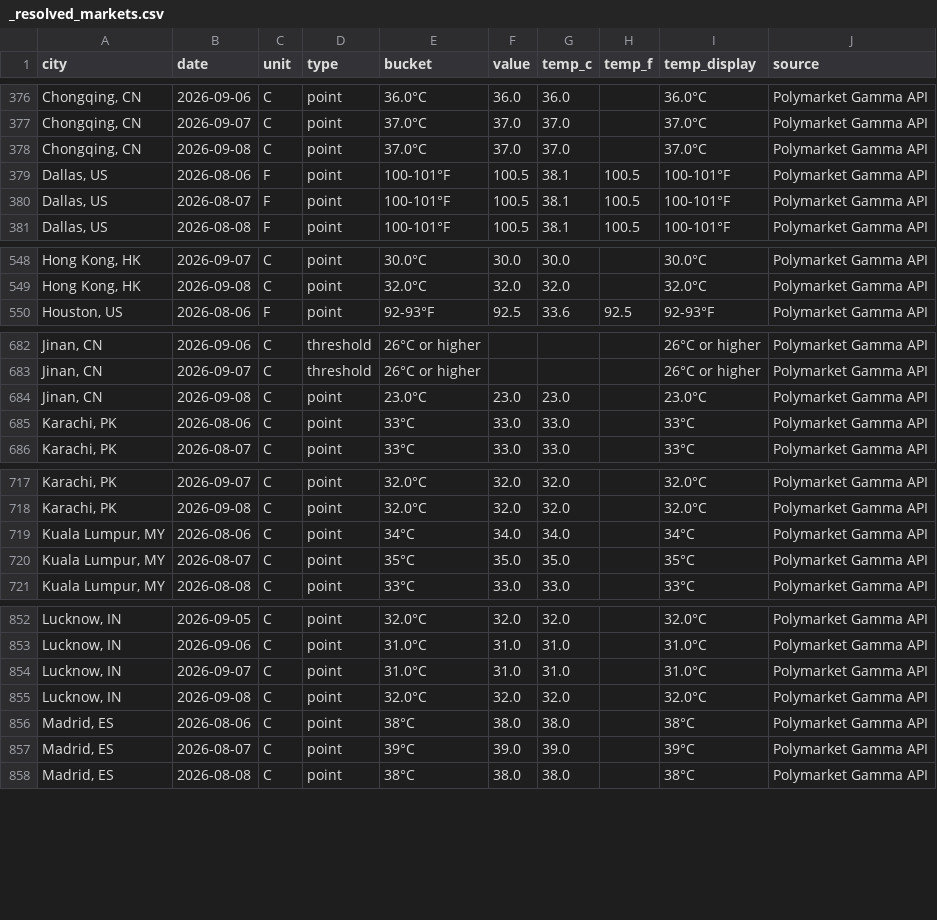
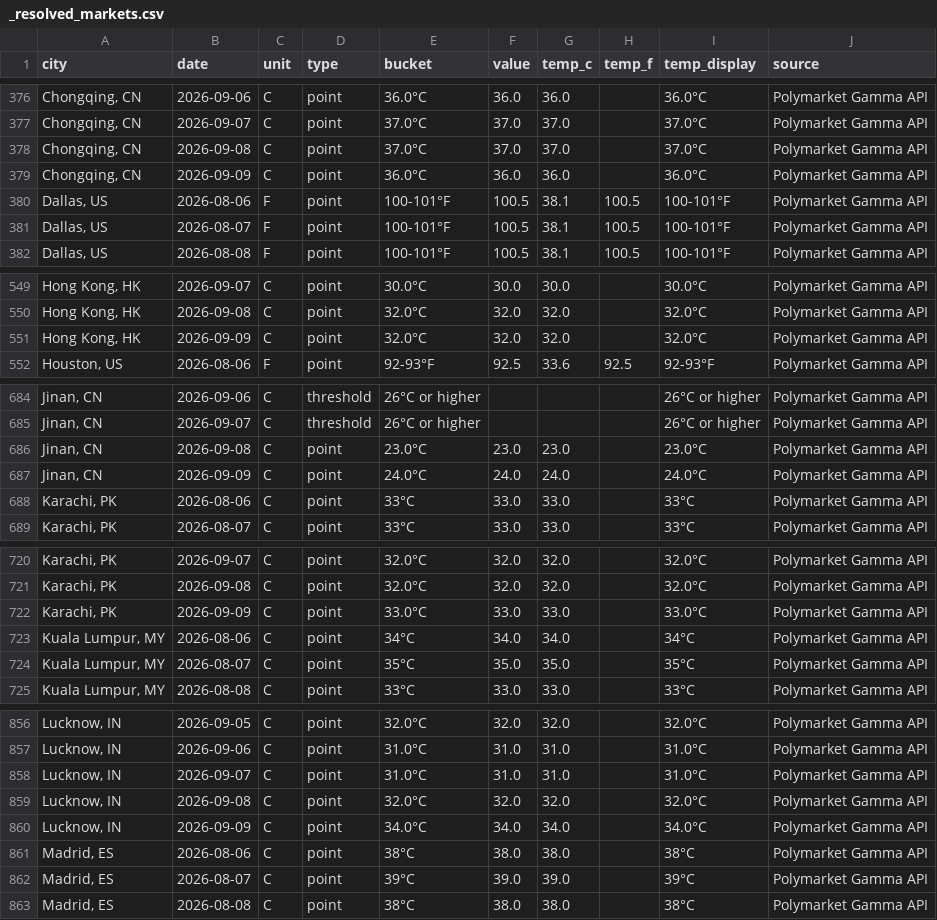
Before and after one commit to mgaaserud90-creator/weather-monitor, a CSV file: _resolved_markets.csv, drawn as a sheet; only a part is shown, gaps mark what is left out; the diff covers the shown part only; the diff names each change by its address in the sheet, - before the commit and + after, or states it on an @@ line.

```diff
--- a/_resolved_markets.csv
+++ b/_resolved_markets.csv
+row 379: Chongqing, CN | 2026-09-09 | C | point | 36.0°C | 36.0 | 36.0 |  | 36.0°C | Polymarket Gamma API
+row 551: Hong Kong, HK | 2026-09-09 | C | point | 32.0°C | 32.0 | 32.0 |  | 32.0°C | Polymarket Gamma API
+row 687: Jinan, CN | 2026-09-09 | C | point | 24.0°C | 24.0 | 24.0 |  | 24.0°C | Polymarket Gamma API
+row 722: Karachi, PK | 2026-09-09 | C | point | 33.0°C | 33.0 | 33.0 |  | 33.0°C | Polymarket Gamma API
+row 860: Lucknow, IN | 2026-09-09 | C | point | 34.0°C | 34.0 | 34.0 |  | 34.0°C | Polymarket Gamma API
```
Also changed, not shown: 6 added rows elsewhere in this file, _city_error_diagnostics.csv, _daily_city_log.csv, 18 other files.
